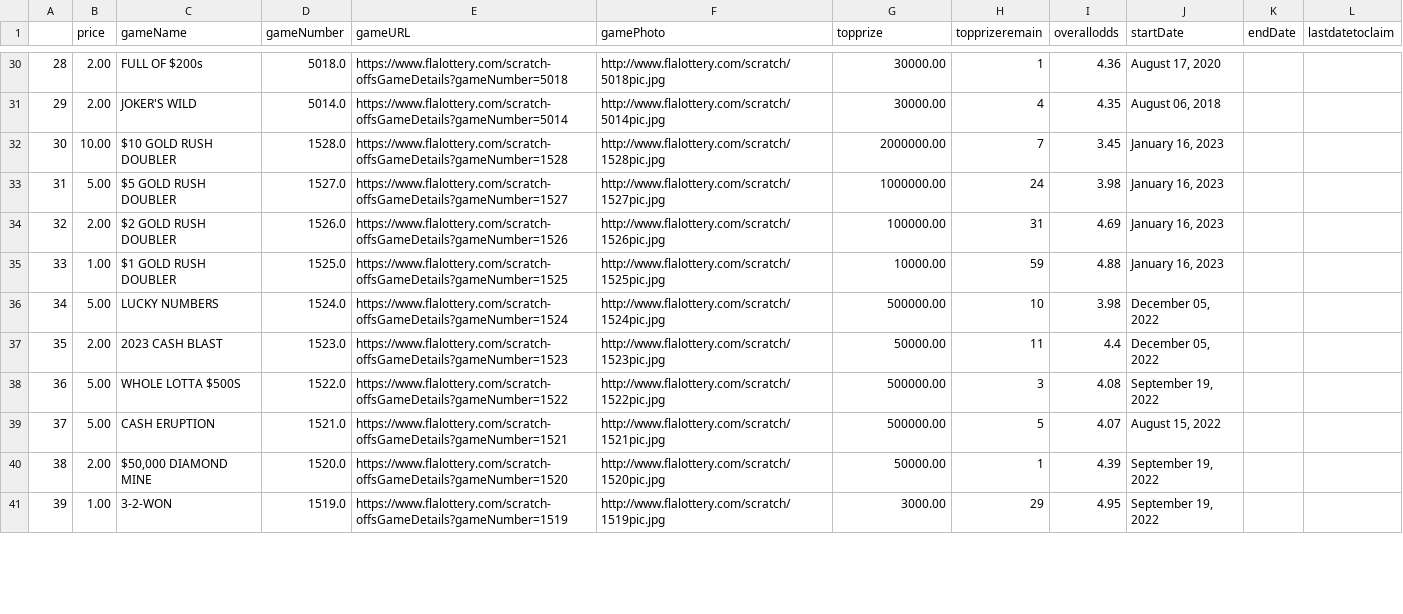
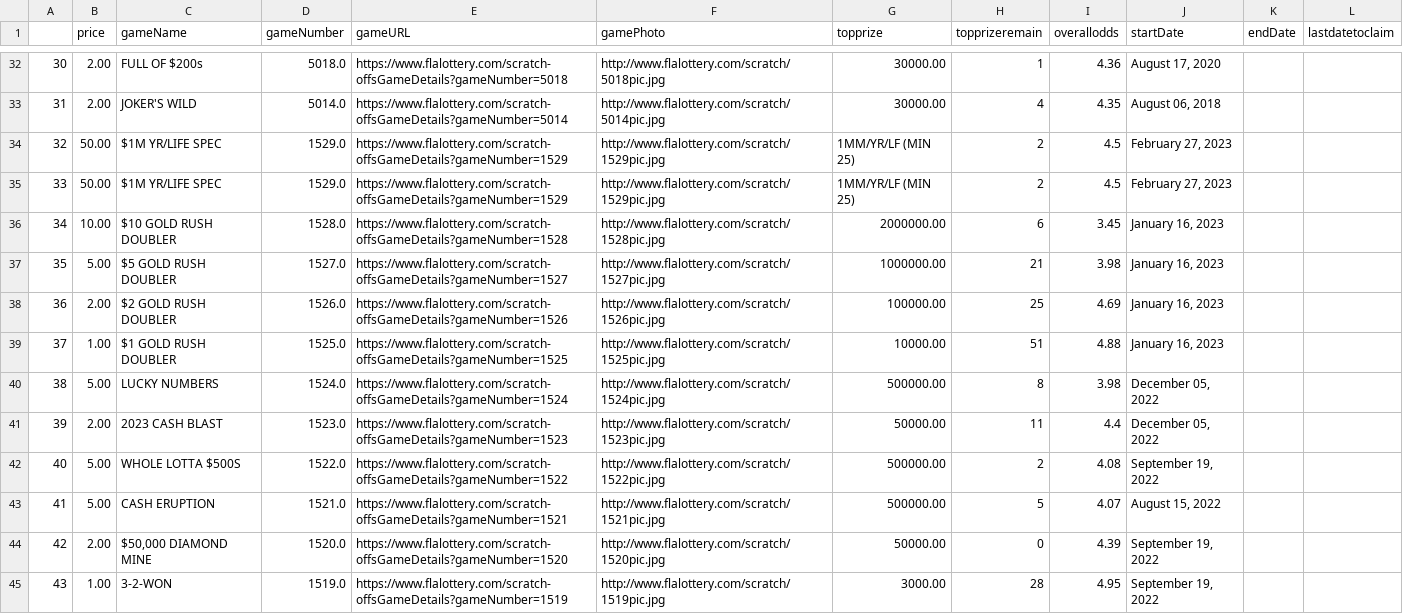
Before and after one commit to DarrenZastruga/scratchersdatapull, a CSV file: FLtixlist.csv, drawn as a sheet; only a part is shown, gaps mark what is left out; addresses are those after the commit; the diff covers the shown part only; the diff names each change by its address in the sheet, - before the commit and + after, or states it on an @@ line.

```diff
--- a/FLtixlist.csv
+++ b/FLtixlist.csv
@@ column A renumbered from row 9 down @@
+row 34: 32 | 50.00 | $1M YR/LIFE SPEC | 1529.0 | https://www.flalottery.com/scratch-offsGameDetails?gameNumber=1529 | http://www.flalottery.com/scratch/1529pic.jpg | 1MM/YR/LF (MIN 25) | 2 | 4.5 | February 27, 2023
+row 35: 33 | 50.00 | $1M YR/LIFE SPEC | 1529.0 | https://www.flalottery.com/scratch-offsGameDetails?gameNumber=1529 | http://www.flalottery.com/scratch/1529pic.jpg | 1MM/YR/LF (MIN 25) | 2 | 4.5 | February 27, 2023
-H36 (topprizeremain): 7
+H36 (topprizeremain): 6
-H37 (topprizeremain): 24
+H37 (topprizeremain): 21
-H38 (topprizeremain): 31
+H38 (topprizeremain): 25
-H39 (topprizeremain): 59
+H39 (topprizeremain): 51
-H40 (topprizeremain): 10
+H40 (topprizeremain): 8
-H42 (topprizeremain): 3
+H42 (topprizeremain): 2
-H44 (topprizeremain): 1
+H44 (topprizeremain): 0
-H45 (topprizeremain): 29
+H45 (topprizeremain): 28
```
Also changed, not shown: 3 added rows and 17 edited cells elsewhere in this file, FLratingstable.csv, FLscratcherslist.csv, 6 other files.
